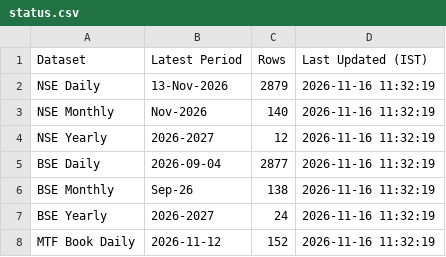
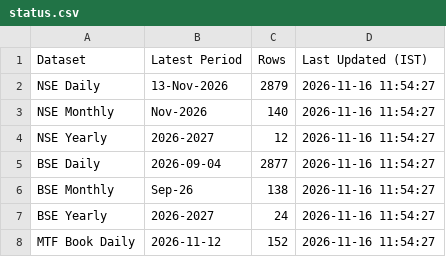
Before and after one commit to Vaibhav130195/NSE-F-O-Turnover-Data, a CSV file: status.csv, drawn as a sheet.

Commit message:
Update status.csv

```diff
--- a/status.csv
+++ b/status.csv
@@ -1,8 +1,8 @@
 Dataset,Latest Period,Rows,Last Updated (IST)
-NSE Daily,13-Nov-2026,2879,2026-11-16 11:32:19
-NSE Monthly,Nov-2026,140,2026-11-16 11:32:19
-NSE Yearly,2026-2027,12,2026-11-16 11:32:19
-BSE Daily,2026-09-04,2877,2026-11-16 11:32:19
-BSE Monthly,Sep-26,138,2026-11-16 11:32:19
-BSE Yearly,2026-2027,24,2026-11-16 11:32:19
-MTF Book Daily,2026-11-12,152,2026-11-16 11:32:19
+NSE Daily,13-Nov-2026,2879,2026-11-16 11:54:27
+NSE Monthly,Nov-2026,140,2026-11-16 11:54:27
+NSE Yearly,2026-2027,12,2026-11-16 11:54:27
+BSE Daily,2026-09-04,2877,2026-11-16 11:54:27
+BSE Monthly,Sep-26,138,2026-11-16 11:54:27
+BSE Yearly,2026-2027,24,2026-11-16 11:54:27
+MTF Book Daily,2026-11-12,152,2026-11-16 11:54:27
```
